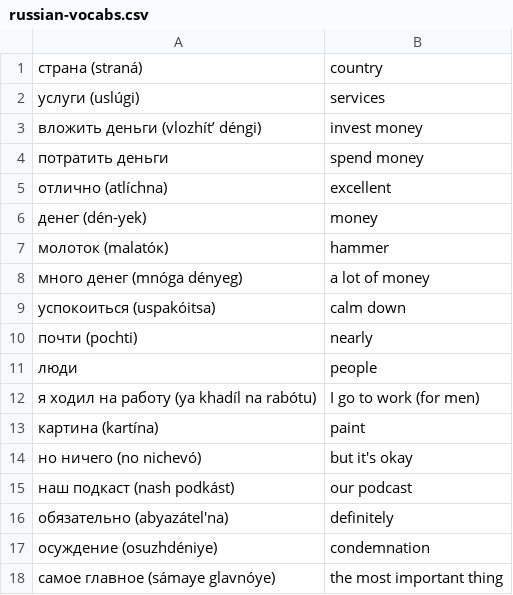
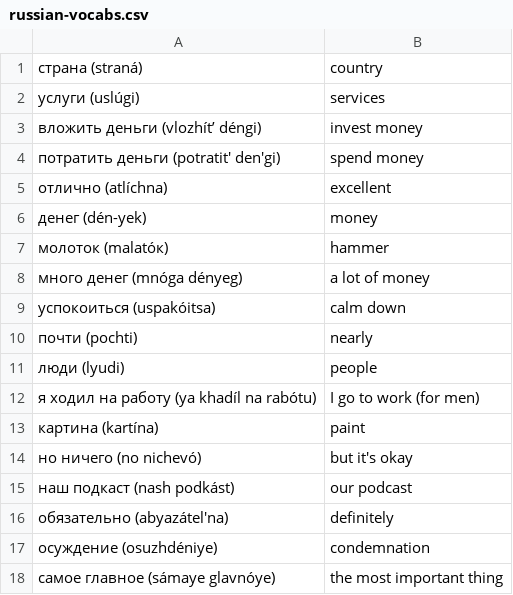
Before and after one commit to magdalena-trivina/russkiy-vocabs, a CSV file: russian-vocabs.csv, drawn as a sheet; only a part is shown; the diff covers the shown part only.

```diff
--- a/russian-vocabs.csv
+++ b/russian-vocabs.csv
@@ -3,3 +3,3 @@
 вложить деньги (vlozhít’ déngi), invest money
-потратить деньги, spend money
+потратить деньги (potratit' den'gi), spend money
 отлично (atlíchnа), excellent
@@ -10,3 +10,3 @@
 почти (pochti), nearly
-люди, people
+люди (lyudi), people
 я ходил на работу (ya khadíl na rabótu), I go to work (for men)
```
Also changed, not shown: 56 added rows elsewhere in this file.
